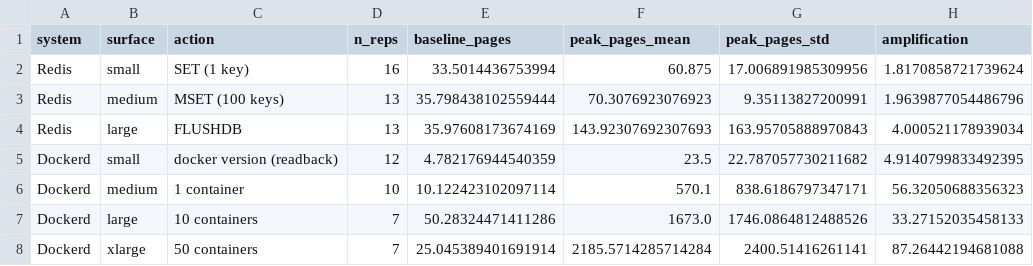
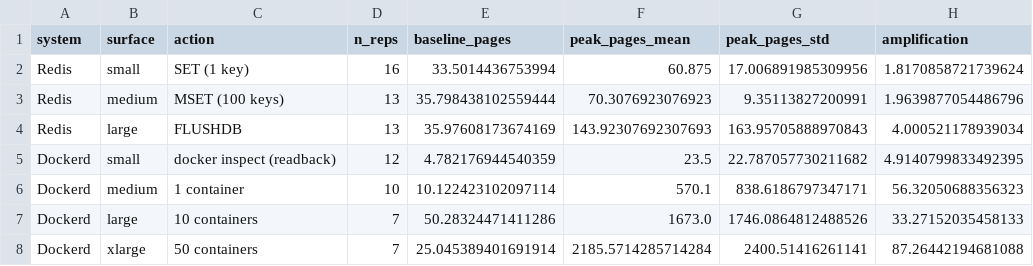
Before and after one commit to FALLCWB/ripples-data, a CSV file: data/processed/crossdomain_summary.csv, drawn as a sheet.

Commit message:
Figure 3 regenerates from the released aggregates (raw OvS capture not required); readback label in crossdomain summary

```diff
--- a/data/processed/crossdomain_summary.csv
+++ b/data/processed/crossdomain_summary.csv
@@ -4,3 +4,3 @@ Redis,medium,MSET (100 keys),13,35.798438102559444,70.3076923076923,9.3511382720
 Redis,large,FLUSHDB,13,35.97608173674169,143.92307692307693,163.95705888970843,4.000521178939034
-Dockerd,small,docker version (readback),12,4.782176944540359,23.5,22.787057730211682,4.9140799833492395
+Dockerd,small,docker inspect (readback),12,4.782176944540359,23.5,22.787057730211682,4.9140799833492395
 Dockerd,medium,1 container,10,10.122423102097114,570.1,838.6186797347171,56.32050688356323
```
Also changed, not shown: 1 other file.
